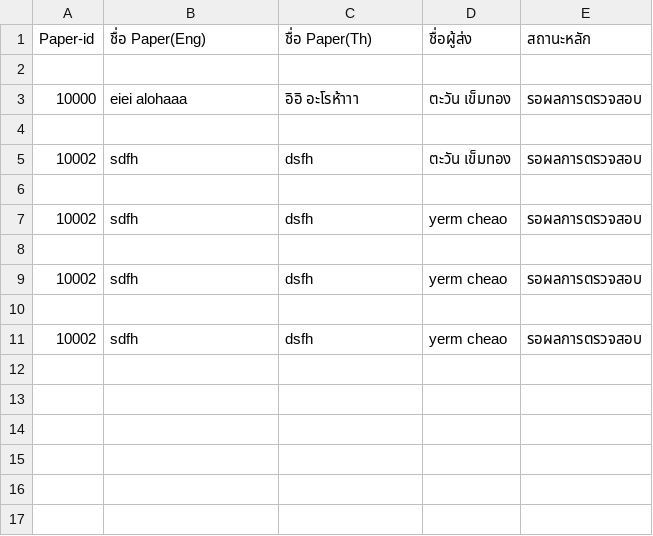
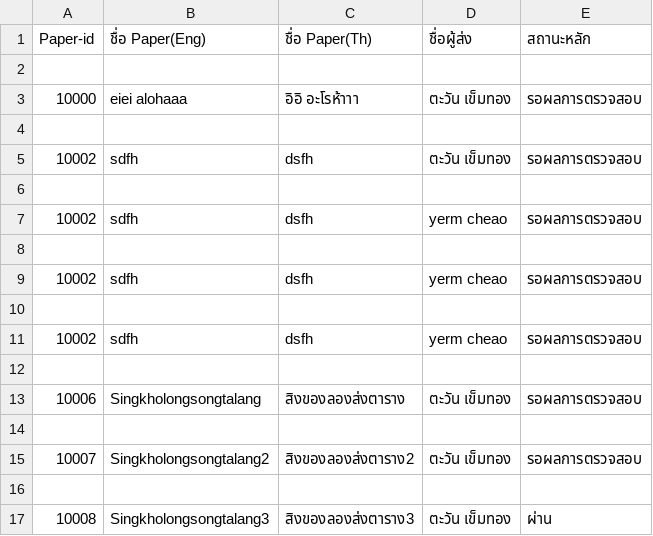
Before and after one commit to Supakoa/conferencewebsite, a CSV file: back/pages/server/report.csv, drawn as a sheet; the diff names each change by its address in the sheet, - before the commit and + after, or states it on an @@ line.

```diff
--- a/back/pages/server/report.csv
+++ b/back/pages/server/report.csv
+row 12: (empty)
+row 13: 10006 | Singkholongsongtalang | สิงของลองส่งตาราง | ตะวัน เข็มทอง | รอผลการตรวจสอบ
+row 14: (empty)
+row 15: 10007 | Singkholongsongtalang2 | สิงของลองส่งตาราง2 | ตะวัน เข็มทอง | รอผลการตรวจสอบ
+row 16: (empty)
+row 17: 10008 | Singkholongsongtalang3 | สิงของลองส่งตาราง3 | ตะวัน เข็มทอง | ผ่าน
```
Also changed, not shown: 3 other files.
